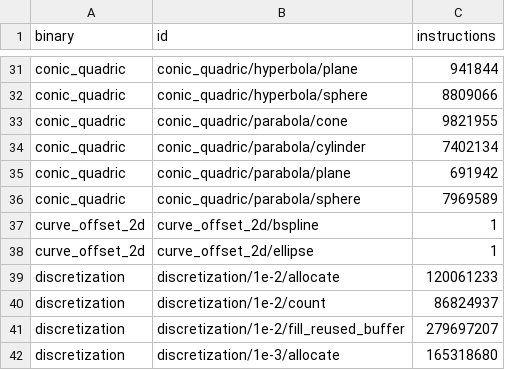
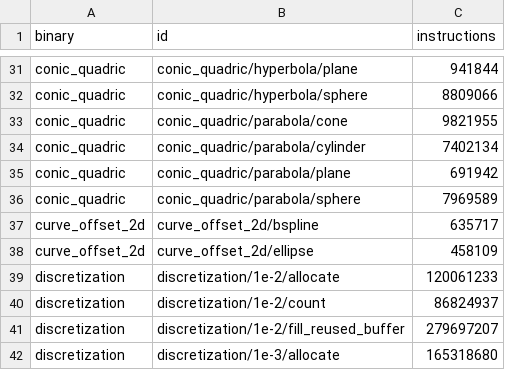
Before and after one commit to geomcore/geomcore, a TSV file: benches/budget.tsv, drawn as a sheet; only a part is shown, gaps mark what is left out.

```diff
--- a/benches/budget.tsv
+++ b/benches/budget.tsv
@@ -36,4 +36,4 @@ conic_quadric	conic_quadric/parabola/plane	691942
 conic_quadric	conic_quadric/parabola/sphere	7969589
-curve_offset_2d	curve_offset_2d/bspline	1
-curve_offset_2d	curve_offset_2d/ellipse	1
+curve_offset_2d	curve_offset_2d/bspline	635717
+curve_offset_2d	curve_offset_2d/ellipse	458109
 discretization	discretization/1e-2/allocate	120061233
```
